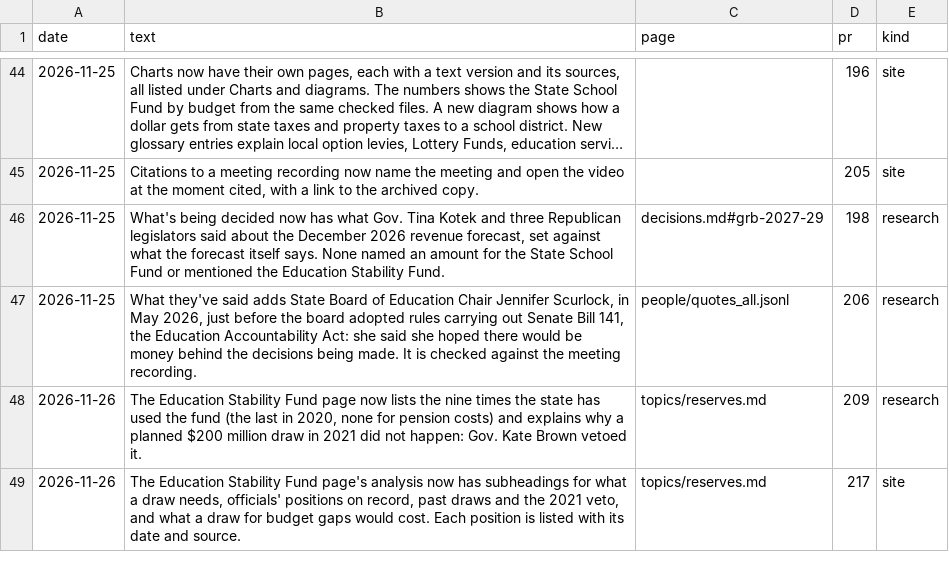
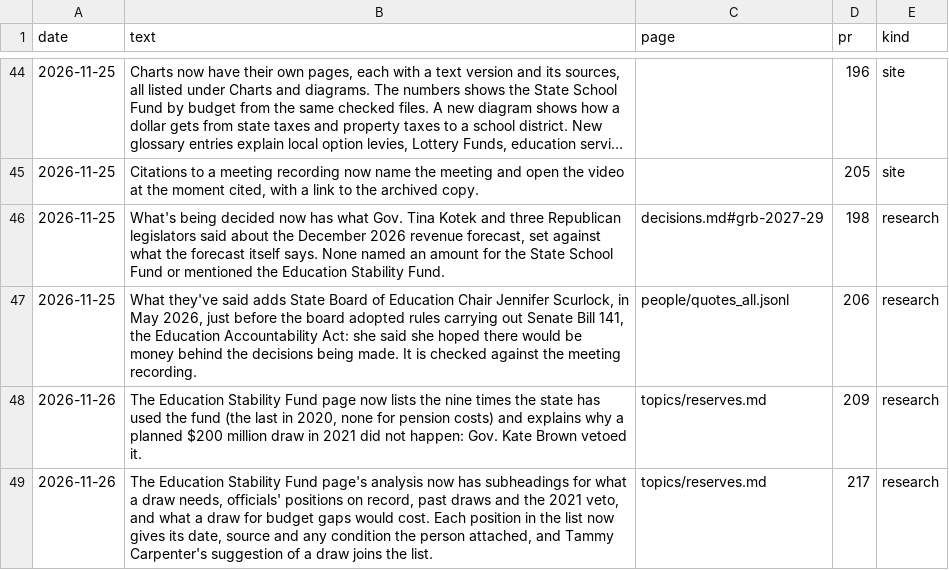
Before and after one commit to pietvanzoen/fund-oregon-schools, a CSV file: analysis/updates.csv, drawn as a sheet; only a part is shown, gaps mark what is left out; long unchanged cells end in ….

```diff
--- a/analysis/updates.csv
+++ b/analysis/updates.csv
@@ -48,2 +48,2 @@ date,text,page,pr,kind
 2026-11-26,"The Education Stability Fund page now lists the nine times the state has used the fund (the last in 2020, none for pension costs) and explains why a planned $200 million draw in 2021 did not happen: Gov. Kate Brown vetoed it.",topics/reserves.md,209,research
-2026-11-26,"The Education Stability Fund page's analysis now has subheadings for what a draw needs, officials' positions on record, past draws and the 2021 veto, and what a draw for budget gaps would cost. Each position is listed with its date and source.",topics/reserves.md,217,site
+2026-11-26,"The Education Stability Fund page's analysis now has subheadings for what a draw needs, officials' positions on record, past draws and the 2021 veto, and what a draw for budget gaps would cost. Each position in the list now gives its date, source and any condition the person attached, and Tammy Carpenter's suggestion of a draw joins the list.",topics/reserves.md,217,research
```
Also changed, not shown: 2 other files.
